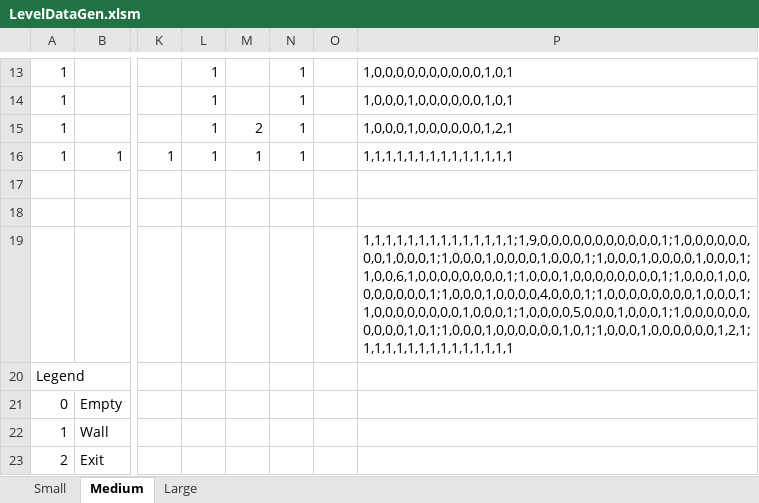
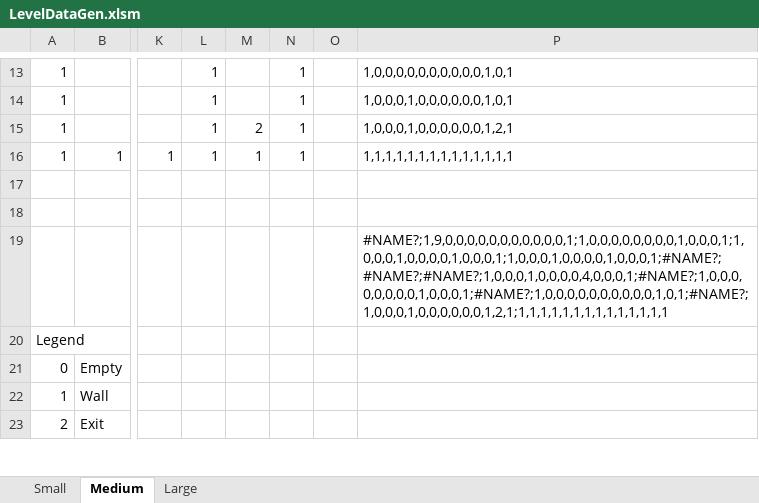
Before and after one commit to Penda-MDX/Cross_Platform_Second_Year, an Excel workbook: LevelDataGen.xlsm, sheet Medium, drawn as a sheet; only a part is shown, gaps mark what is left out; values as stored, in another font and other column widths than the file's, no borders; the diff names each change by its address in the sheet, - before the commit and + after, or states it on an @@ line.

Commit message:
level data

```diff
--- a/LevelDataGen.xlsm (sheet Medium)
+++ b/LevelDataGen.xlsm (sheet Medium)
-P19: 1,1,1,1,1,1,1,1,1,1,1,1,1,1;1,9,0,0,0,0,0,0,0,0,0,0,0,1;1,0,0,0,0,0,0,0,0,1,0,0,0,1;1,0,0,0,1,0,0,0,0,1,0,0,0,1;1,0,0,0,1,0,0,0,0,1,0,0,0,1;1,0,0,6,1,0,0,0,0,0,0,0,0,1;1,0,0,0,1,0,0,0,0,0,0,0,0,1;1,0,0,0,1,0,0,0,0,0,0,0,0,1;1,0,0,0,1,0,0,0,0,4,0,0,0,1;1,0,0,0,0,0,0,0,0,1,0,0,0,1;1,0,0,0,0,0,0,0,0,1,0,0,0,1;1,0,0,0,0,5,0,0,0,1,0,0,0,1;1,0,0,0,0,0,0,0,0,0,0,1,0,1;1,0,0,0,1,0,0,0,0,0,0,1,0,1;1,0,0,0,1,0,0,0,0,0,0,1,2,1;1,1,1,1,1,1,1,1,1,1,1,1,1,1
+P19: #NAME?;1,9,0,0,0,0,0,0,0,0,0,0,0,1;1,0,0,0,0,0,0,0,0,1,0,0,0,1;1,0,0,0,1,0,0,0,0,1,0,0,0,1;1,0,0,0,1,0,0,0,0,1,0,0,0,1;#NAME?;#NAME?;#NAME?;1,0,0,0,1,0,0,0,0,4,0,0,0,1;#NAME?;1,0,0,0,0,0,0,0,0,1,0,0,0,1;#NAME?;1,0,0,0,0,0,0,0,0,0,0,1,0,1;#NAME?;1,0,0,0,1,0,0,0,0,0,0,1,2,1;1,1,1,1,1,1,1,1,1,1,1,1,1,1
```
Also changed, not shown: sheet Large.
